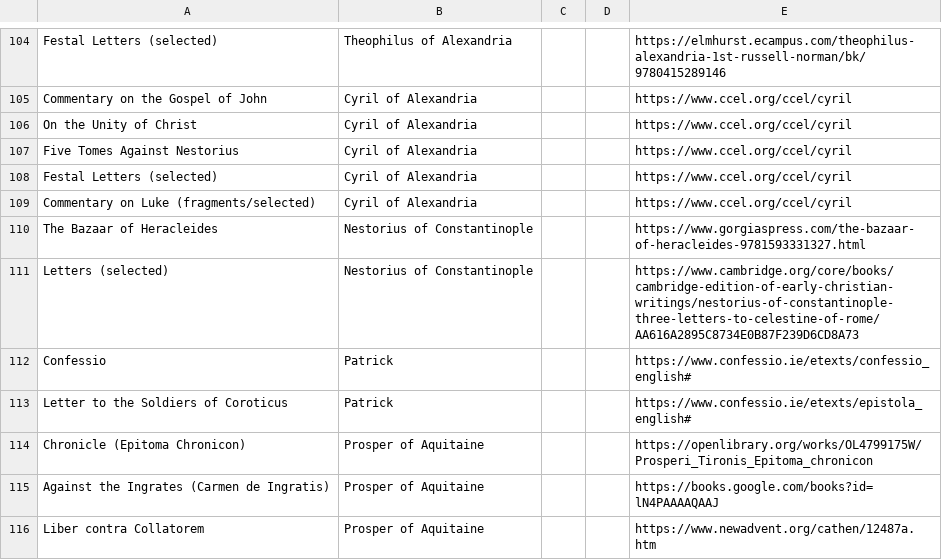
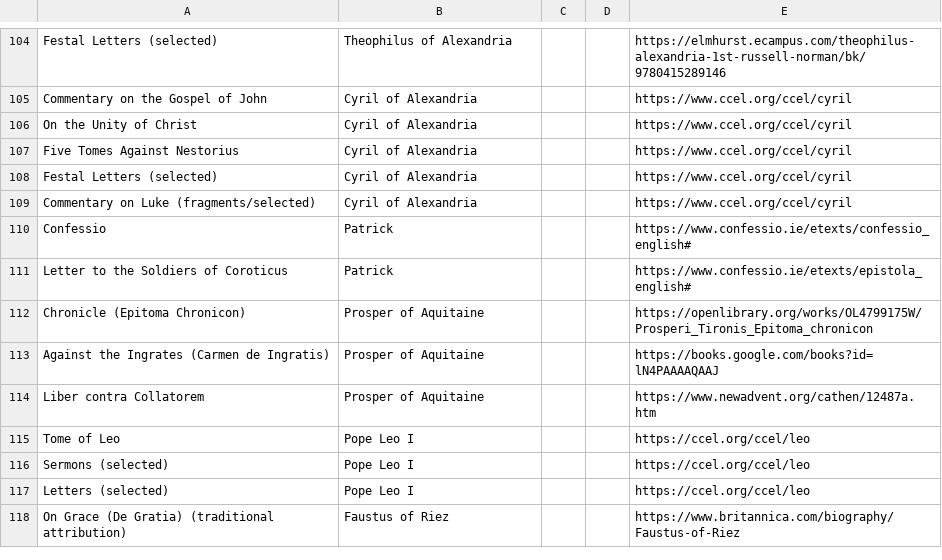
Before and after one commit to hawkandheron-dev/profile-site, a CSV file: data/works.csv, drawn as a sheet; only a part is shown, gaps mark what is left out; the shorter side is filled out with more unchanged rows; the diff names each change by its address in the sheet, - before the commit and + after, or states it on an @@ line.

Commit message:
Remove Nestorius from timeline data

```diff
--- a/data/works.csv
+++ b/data/works.csv
-row 110: The Bazaar of Heracleides | Nestorius of Constantinople |  |  | https://www.gorgiaspress.com/the-bazaar-of-heracleides-9781593331327.html
-row 111: Letters (selected) | Nestorius of Constantinople |  |  | https://www.cambridge.org/core/books/cambridge-edition-of-early-christian-writings/nestorius-of-constantinople-three-letters-to-celestine-of-rome/AA616A2895C8734E0B87F239D6CD8A73
```
Also changed, not shown: timeline-scratch/connections.csv, timeline-scratch/people.csv, 4 other files.
